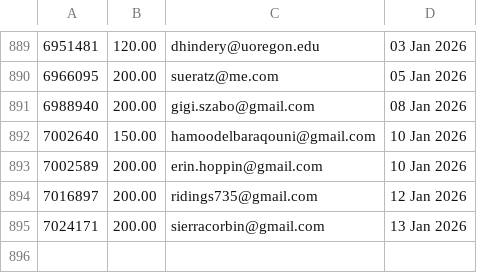
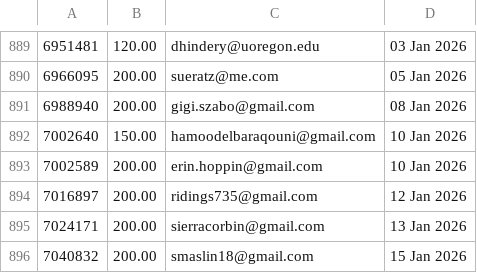
Before and after one commit to jdeck88/ffcsa_scripts, a CSV file: localline/data/order_data_PRODUCTION_fail.csv, drawn as a sheet; only a part is shown, gaps mark what is left out.

```diff
--- a/localline/data/order_data_PRODUCTION_fail.csv
+++ b/localline/data/order_data_PRODUCTION_fail.csv
@@ -895 +895,2 @@
 7024171,200.00,sierracorbin@gmail.com,13 Jan 2026
+7040832,200.00,smaslin18@gmail.com,15 Jan 2026
```
Also changed, not shown: localline/data/order_data_PRODUCTION_success.csv.
